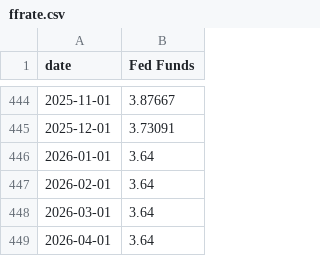
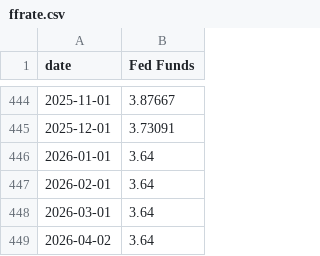
Before and after one commit to bdecon/bdecon.github.io, a CSV file: files/ffrate.csv, drawn as a sheet; only a part is shown, gaps mark what is left out.

```diff
--- a/files/ffrate.csv
+++ b/files/ffrate.csv
@@ -448,2 +448,2 @@ date,Fed Funds
 2026-03-01,3.64
-2026-04-01,3.64
+2026-04-02,3.64
```
Also changed, not shown: files/yspread.csv, 4 other files.
